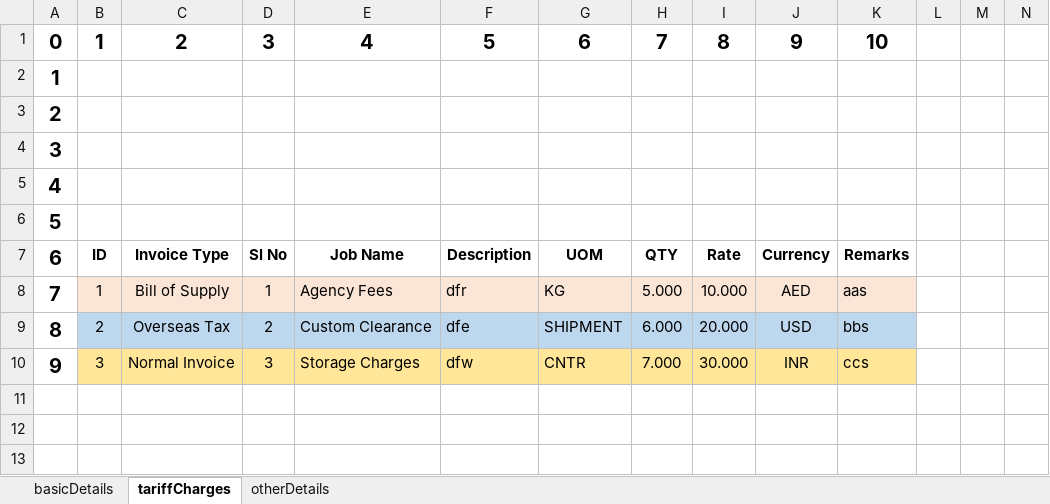
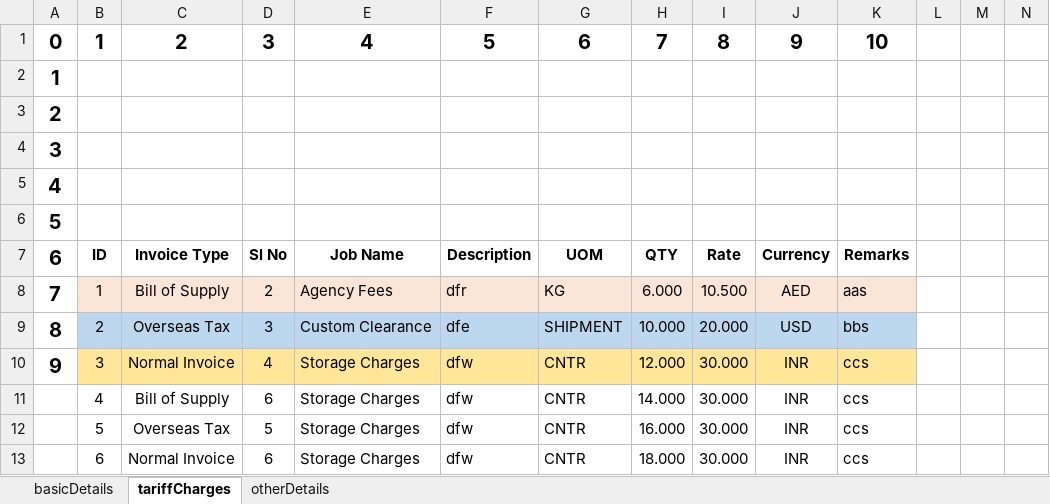
Before and after one commit to LaxmanJBM/singleInvoiceIFF, an Excel workbook: Invoice _TestData/IFF_INVOICE_TEST_DATA.xlsx, sheet tariffCharges, drawn as a sheet; only a part is shown; values as stored, in another font and other column widths than the file's, no borders; conditional formats not drawn; rows hold the shown columns only; the diff names each change by its address in the sheet, - before the commit and + after, or states it on an @@ line.

```diff
--- a/Invoice _TestData/IFF_INVOICE_TEST_DATA.xlsx (sheet tariffCharges)
+++ b/Invoice _TestData/IFF_INVOICE_TEST_DATA.xlsx (sheet tariffCharges)
-D8: 1
+D8: 2
-H8: 5.000
+H8: 6.000
-I8: 10.000
+I8: 10.500
-D9: 2
+D9: 3
-H9: 6.000
+H9: 10.000
-D10: 3
+D10: 4
-H10: 7.000
+H10: 12.000
+row 11:  | 4 | Bill of Supply | 6 | Storage Charges | dfw | CNTR | 14.000 | 30.000 | INR | ccs
+row 12:  | 5 | Overseas Tax | 5 | Storage Charges | dfw | CNTR | 16.000 | 30.000 | INR | ccs
+row 13:  | 6 | Normal Invoice | 6 | Storage Charges | dfw | CNTR | 18.000 | 30.000 | INR | ccs
```
Also changed, not shown: sheet basicDetails, sheet otherDetails, 20 other files.
